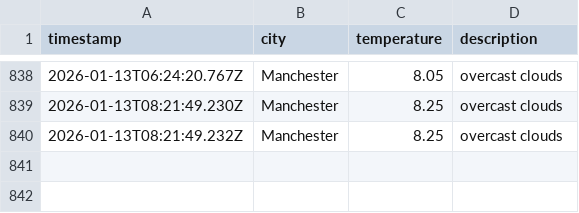
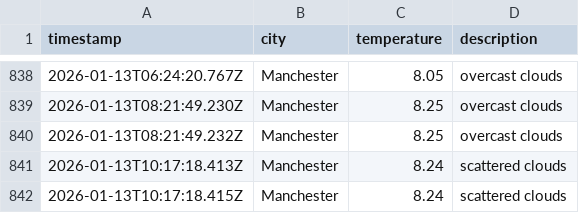
Before and after one commit to Maisie90/DataOps-weather, a CSV file: data/weather_log.csv, drawn as a sheet; only a part is shown, gaps mark what is left out.

```diff
--- a/data/weather_log.csv
+++ b/data/weather_log.csv
@@ -840 +840,3 @@ timestamp,city,temperature,description
 2026-01-13T08:21:49.232Z,Manchester,8.25,overcast clouds
+2026-01-13T10:17:18.413Z,Manchester,8.24,scattered clouds
+2026-01-13T10:17:18.415Z,Manchester,8.24,scattered clouds
```
